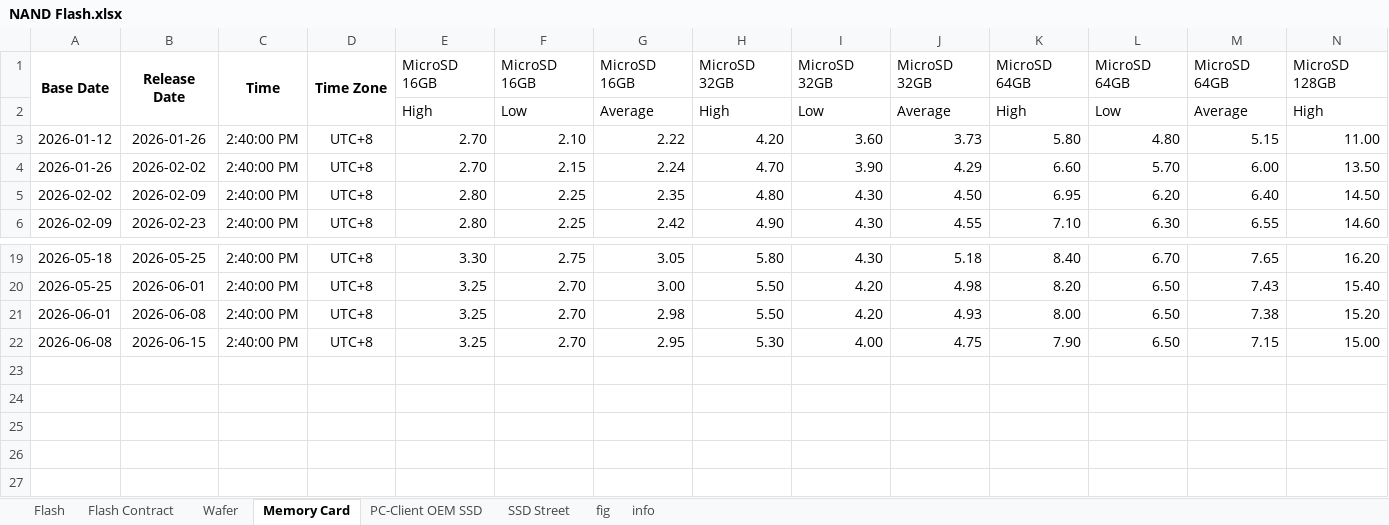
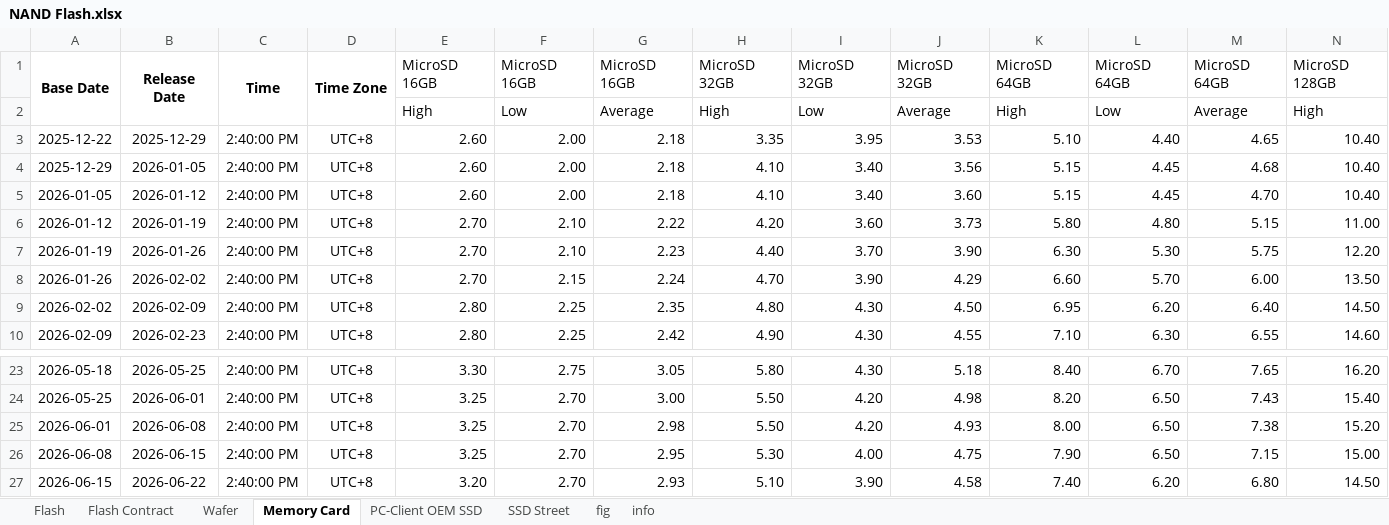
Before and after one commit to Tommylee1013/FinancialData, an Excel workbook: data/industry/TrendForce/NAND Flash.xlsx, sheet Memory Card, drawn as a sheet; only a part is shown, gaps mark what is left out; values as stored, in another font and other column widths than the file's, no borders; addresses are those after the commit; rows hold the shown columns only; the diff names each change by its address in the sheet, - before the commit and + after, or states it on an @@ line.

```diff
--- a/data/industry/TrendForce/NAND Flash.xlsx (sheet Memory Card)
+++ b/data/industry/TrendForce/NAND Flash.xlsx (sheet Memory Card)
+row 3: 2025-12-22 | 2025-12-29 | 2:40:00 PM | UTC+8 | 2.60 | 2.00 | 2.18 | 3.35 | 3.95 | 3.53 | 5.10 | 4.40 | 4.65 | 10.40
+row 4: 2025-12-29 | 2026-01-05 | 2:40:00 PM | UTC+8 | 2.60 | 2.00 | 2.18 | 4.10 | 3.40 | 3.56 | 5.15 | 4.45 | 4.68 | 10.40
+row 5: 2026-01-05 | 2026-01-12 | 2:40:00 PM | UTC+8 | 2.60 | 2.00 | 2.18 | 4.10 | 3.40 | 3.60 | 5.15 | 4.45 | 4.70 | 10.40
-B6: 2026-01-26
+B6: 2026-01-19
+row 7: 2026-01-19 | 2026-01-26 | 2:40:00 PM | UTC+8 | 2.70 | 2.10 | 2.23 | 4.40 | 3.70 | 3.90 | 6.30 | 5.30 | 5.75 | 12.20
+row 27: 2026-06-15 | 2026-06-22 | 2:40:00 PM | UTC+8 | 3.20 | 2.70 | 2.93 | 5.10 | 3.90 | 4.58 | 7.40 | 6.20 | 6.80 | 14.50
```
Also changed, not shown: sheet Flash, sheet Wafer, sheet SSD Street, charts or pictures, data/Index/MSCIACWI.xlsx, data/freight/US Rail Traffic.xlsx, 17 other files.
